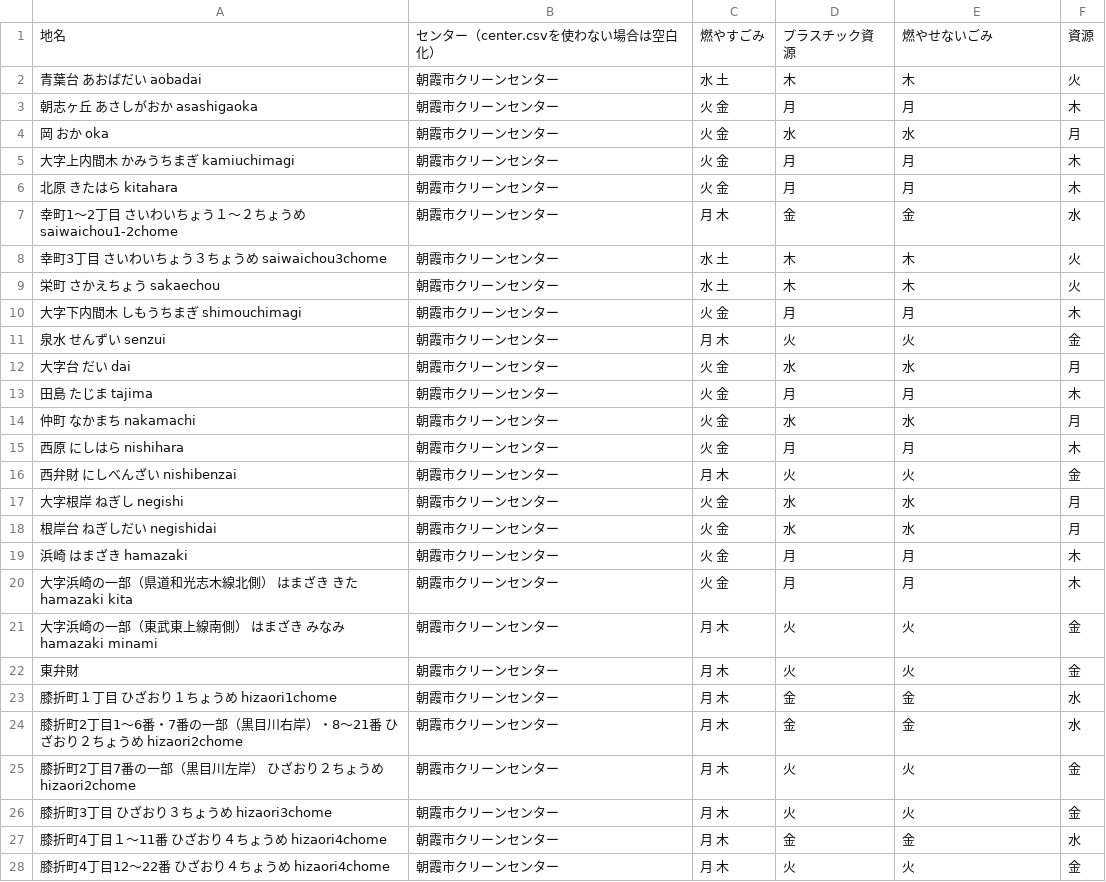
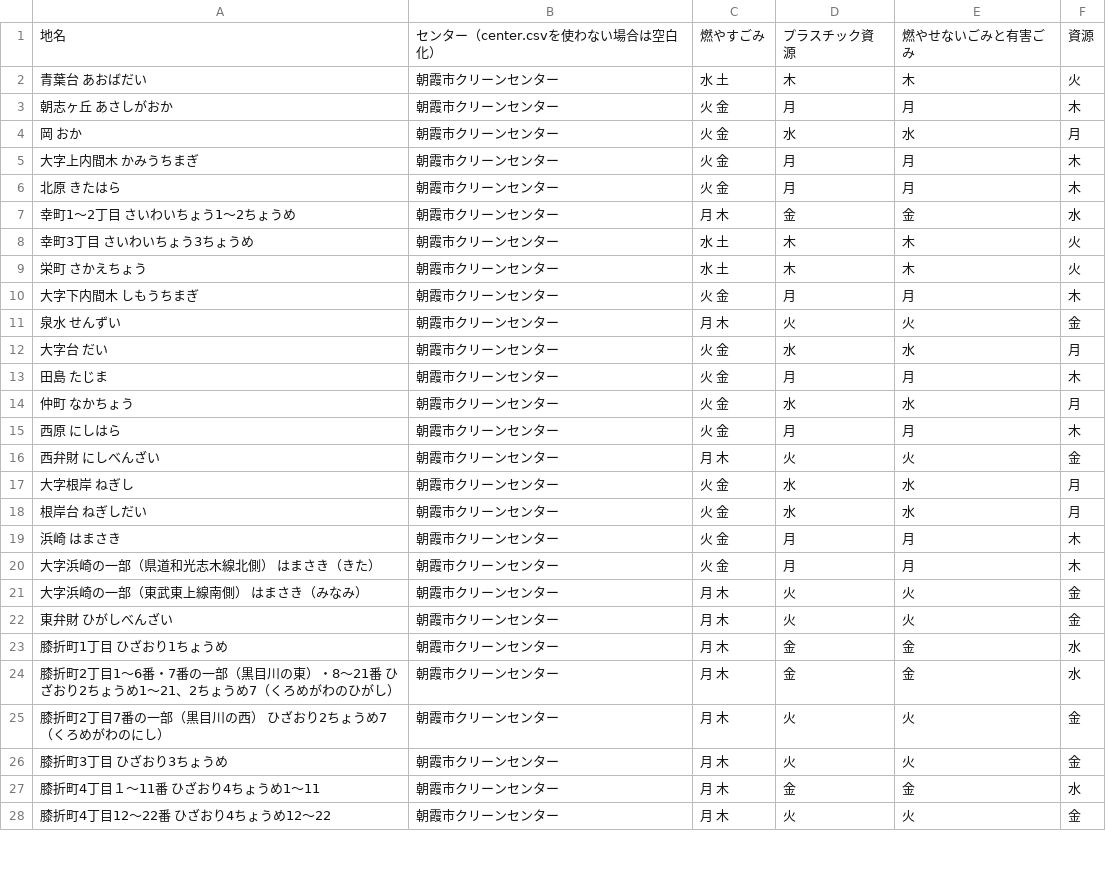
Before and after one commit to publitechASAKA/5374_8341, a CSV file: data/area_days.csv, drawn as a sheet; only a part is shown; the diff covers the shown part only.

Commit message:
地名修正

```diff
--- a/data/area_days.csv
+++ b/data/area_days.csv
@@ -1,28 +1,28 @@
-地名,センター（center.csvを使わない場合は空白化）,燃やすごみ,プラスチック資源,燃やせないごみ,資源,,,,,,,,,,,,,,,,,,,,
-青葉台　あおばだい　aobadai,朝霞市クリーンセンター,水 土,木,木,火,,,,,,,,,,,,,,,,,,,,
-朝志ヶ丘　あさしがおか asashigaoka,朝霞市クリーンセンター,火 金,月,月,木,,,,,,,,,,,,,,,,,,,,
-岡　おか oka,朝霞市クリーンセンター,火 金,水,水,月,,,,,,,,,,,,,,,,,,,,
-大字上内間木　かみうちまぎ kamiuchimagi,朝霞市クリーンセンター,火 金,月,月,木,,,,,,,,,,,,,,,,,,,,
-北原　きたはら kitahara,朝霞市クリーンセンター,火 金,月,月,木,,,,,,,,,,,,,,,,,,,,
-幸町1～2丁目　さいわいちょう１～２ちょうめ saiwaichou1-2chome,朝霞市クリーンセンター,月 木,金,金,水,,,,,,,,,,,,,,,,,,,,
-幸町3丁目　さいわいちょう３ちょうめ　saiwaichou3chome,朝霞市クリーンセンター,水 土,木,木,火,,,,,,,,,,,,,,,,,,,,
-栄町 さかえちょう　sakaechou,朝霞市クリーンセンター,水 土,木,木,火,,,,,,,,,,,,,,,,,,,,
-大字下内間木 しもうちまぎ　shimouchimagi,朝霞市クリーンセンター,火 金,月,月,木,,,,,,,,,,,,,,,,,,,,
-泉水 せんずい　senzui,朝霞市クリーンセンター,月 木,火,火,金,,,,,,,,,,,,,,,,,,,,
-大字台　だい　dai,朝霞市クリーンセンター,火 金,水,水,月,,,,,,,,,,,,,,,,,,,,
-田島　たじま　tajima,朝霞市クリーンセンター,火 金,月,月,木,,,,,,,,,,,,,,,,,,,,
-仲町　なかまち　nakamachi,朝霞市クリーンセンター,火 金,水,水,月,,,,,,,,,,,,,,,,,,,,
-西原 にしはら　nishihara,朝霞市クリーンセンター,火 金,月,月,木,,,,,,,,,,,,,,,,,,,,
-西弁財　にしべんざい　nishibenzai,朝霞市クリーンセンター,月 木,火,火,金,,,,,,,,,,,,,,,,,,,,
-大字根岸 ねぎし　negishi,朝霞市クリーンセンター,火 金,水,水,月,,,,,,,,,,,,,,,,,,,,
-根岸台 ねぎしだい　negishidai,朝霞市クリーンセンター,火 金,水,水,月,,,,,,,,,,,,,,,,,,,,
-浜崎　はまざき　hamazaki,朝霞市クリーンセンター,火 金,月,月,木,,,,,,,,,,,,,,,,,,,,
-大字浜崎の一部（県道和光志木線北側） はまざき　きた hamazaki kita,朝霞市クリーンセンター,火 金,月,月,木,,,,,,,,,,,,,,,,,,,,
-大字浜崎の一部（東武東上線南側） はまざき　みなみ　hamazaki minami,朝霞市クリーンセンター,月 木,火,火,金,,,,,,,,,,,,,,,,,,,,
-東弁財,朝霞市クリーンセンター,月 木,火,火,金,,,,,,,,,,,,,,,,,,,,
-膝折町１丁目 ひざおり１ちょうめ　hizaori1chome,朝霞市クリーンセンター,月 木,金,金,水,,,,,,,,,,,,,,,,,,,,
-膝折町2丁目1～6番・7番の一部（黒目川右岸）・8～21番　ひざおり２ちょうめ　hizaori2chome,朝霞市クリーンセンター,月 木,金,金,水,,,,,,,,,,,,,,,,,,,,
-膝折町2丁目7番の一部（黒目川左岸）　ひざおり２ちょうめ　hizaori2chome,朝霞市クリーンセンター,月 木,火,火,金,,,,,,,,,,,,,,,,,,,,
-膝折町3丁目　ひざおり３ちょうめ　hizaori3chome,朝霞市クリーンセンター,月 木,火,火,金,,,,,,,,,,,,,,,,,,,,
-膝折町4丁目１～11番 ひざおり４ちょうめ　hizaori4chome,朝霞市クリーンセンター,月 木,金,金,水,,,,,,,,,,,,,,,,,,,,
-膝折町4丁目12～22番 ひざおり４ちょうめ　hizaori4chome,朝霞市クリーンセンター,月 木,火,火,金,,,,,,,,,,,,,,,,,,,,
+地名,センター（center.csvを使わない場合は空白化）,燃やすごみ,プラスチック資源,燃やせないごみと有害ごみ,資源,,,,,,,,,,,,,,,,,,,,
+青葉台　あおばだい,朝霞市クリーンセンター,水 土,木,木,火,,,,,,,,,,,,,,,,,,,,
+朝志ヶ丘　あさしがおか,朝霞市クリーンセンター,火 金,月,月,木,,,,,,,,,,,,,,,,,,,,
+岡　おか,朝霞市クリーンセンター,火 金,水,水,月,,,,,,,,,,,,,,,,,,,,
+大字上内間木　かみうちまぎ,朝霞市クリーンセンター,火 金,月,月,木,,,,,,,,,,,,,,,,,,,,
+北原　きたはら,朝霞市クリーンセンター,火 金,月,月,木,,,,,,,,,,,,,,,,,,,,
+幸町1～2丁目　さいわいちょう1～2ちょうめ,朝霞市クリーンセンター,月 木,金,金,水,,,,,,,,,,,,,,,,,,,,
+幸町3丁目　さいわいちょう3ちょうめ,朝霞市クリーンセンター,水 土,木,木,火,,,,,,,,,,,,,,,,,,,,
+栄町 さかえちょう,朝霞市クリーンセンター,水 土,木,木,火,,,,,,,,,,,,,,,,,,,,
+大字下内間木 しもうちまぎ,朝霞市クリーンセンター,火 金,月,月,木,,,,,,,,,,,,,,,,,,,,
+泉水 せんずい,朝霞市クリーンセンター,月 木,火,火,金,,,,,,,,,,,,,,,,,,,,
+大字台　だい,朝霞市クリーンセンター,火 金,水,水,月,,,,,,,,,,,,,,,,,,,,
+田島　たじま,朝霞市クリーンセンター,火 金,月,月,木,,,,,,,,,,,,,,,,,,,,
+仲町　なかちょう,朝霞市クリーンセンター,火 金,水,水,月,,,,,,,,,,,,,,,,,,,,
+西原 にしはら,朝霞市クリーンセンター,火 金,月,月,木,,,,,,,,,,,,,,,,,,,,
+西弁財　にしべんざい,朝霞市クリーンセンター,月 木,火,火,金,,,,,,,,,,,,,,,,,,,,
+大字根岸 ねぎし,朝霞市クリーンセンター,火 金,水,水,月,,,,,,,,,,,,,,,,,,,,
+根岸台 ねぎしだい,朝霞市クリーンセンター,火 金,水,水,月,,,,,,,,,,,,,,,,,,,,
+浜崎　はまさき,朝霞市クリーンセンター,火 金,月,月,木,,,,,,,,,,,,,,,,,,,,
+大字浜崎の一部（県道和光志木線北側） はまさき（きた）,朝霞市クリーンセンター,火 金,月,月,木,,,,,,,,,,,,,,,,,,,,
+大字浜崎の一部（東武東上線南側） はまさき（みなみ）,朝霞市クリーンセンター,月 木,火,火,金,,,,,,,,,,,,,,,,,,,,
+東弁財 ひがしべんざい,朝霞市クリーンセンター,月 木,火,火,金,,,,,,,,,,,,,,,,,,,,
+膝折町1丁目 ひざおり1ちょうめ,朝霞市クリーンセンター,月 木,金,金,水,,,,,,,,,,,,,,,,,,,,
+膝折町2丁目1～6番・7番の一部（黒目川の東）・8～21番　ひざおり2ちょうめ1～21、2ちょうめ7（くろめがわのひがし） ,朝霞市クリーンセンター,月 木,金,金,水,,,,,,,,,,,,,,,,,,,,
+膝折町2丁目7番の一部（黒目川の西）　ひざおり2ちょうめ7（くろめがわのにし） ,朝霞市クリーンセンター,月 木,火,火,金,,,,,,,,,,,,,,,,,,,,
+膝折町3丁目　ひざおり3ちょうめ,朝霞市クリーンセンター,月 木,火,火,金,,,,,,,,,,,,,,,,,,,,
+膝折町4丁目１～11番 ひざおり4ちょうめ1～11,朝霞市クリーンセンター,月 木,金,金,水,,,,,,,,,,,,,,,,,,,,
+膝折町4丁目12～22番 ひざおり4ちょうめ12～22,朝霞市クリーンセンター,月 木,火,火,金,,,,,,,,,,,,,,,,,,,,
```
Also changed, not shown: 9 edited cells elsewhere in this file.
